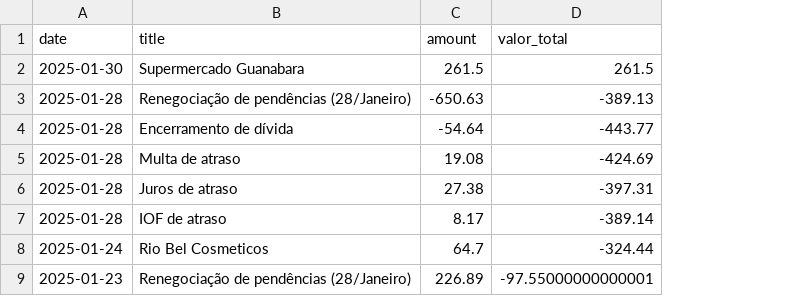
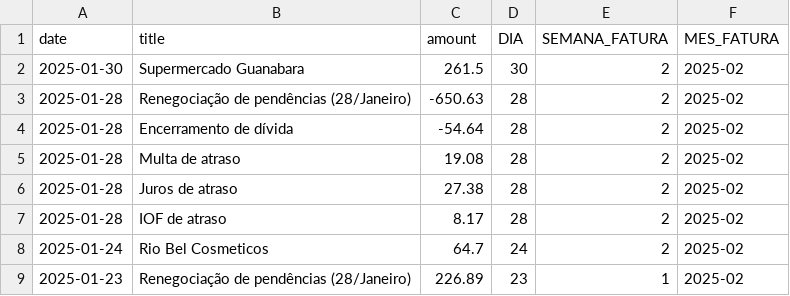
Before and after one commit to hugodevelopment/Analise-Financeira-Nubank-2, a CSV file: data/gold/dados_analiticos.csv, drawn as a sheet; only a part is shown; removed rows and columns are numbered as before the commit, all else as after; the diff names each change by its address in the sheet, - before the commit and + after, or states it on an @@ line.

Commit message:
melhorando a logica do arquivo gold

```diff
--- a/data/gold/dados_analiticos.csv
+++ b/data/gold/dados_analiticos.csv
-column D (valor_total), rows 2-9: 261.5 | -389.13 | -443.77 | -424.69 | -397.31 | -389.14 | -324.44 | -97.55000000000001
+column D (DIA), rows 2-9: 30 | 28 | 28 | 28 | 28 | 28 | 24 | 23
+column E (SEMANA_FATURA), rows 2-9: 2 | 2 | 2 | 2 | 2 | 2 | 2 | 1
+column F (MES_FATURA), rows 2-9: all 2025-02
```
Also changed, not shown: 2 other files.
